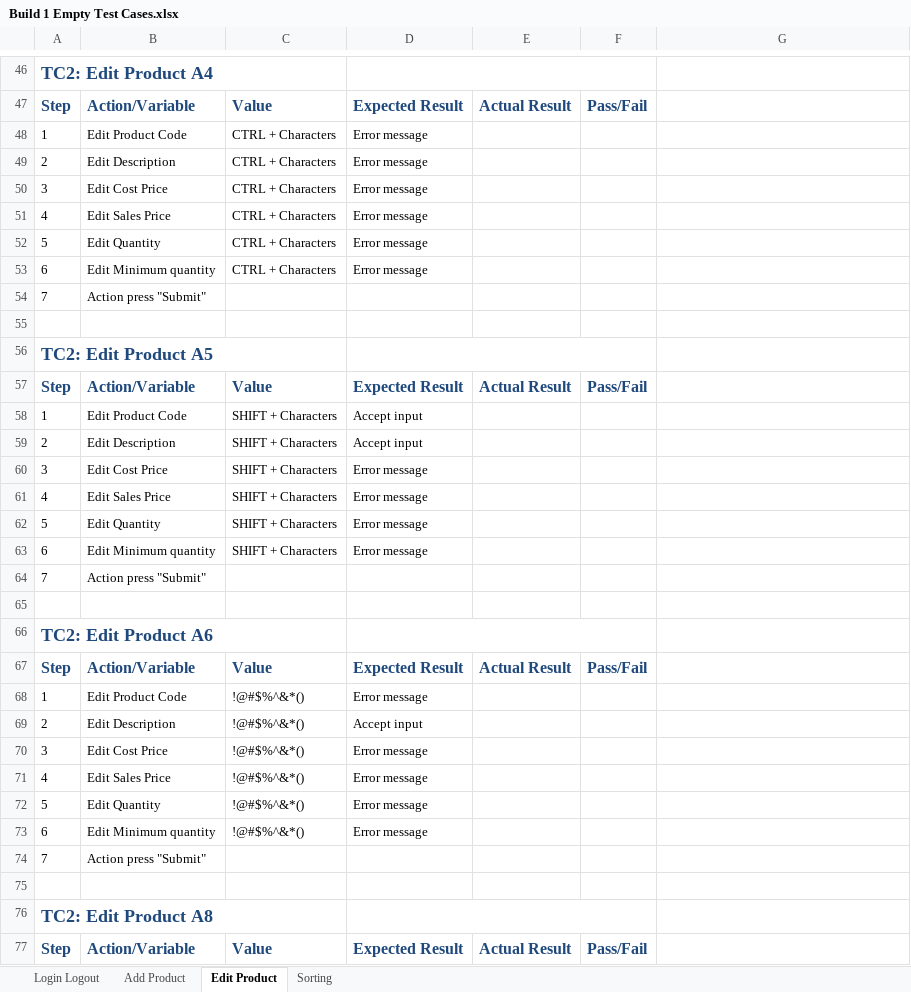
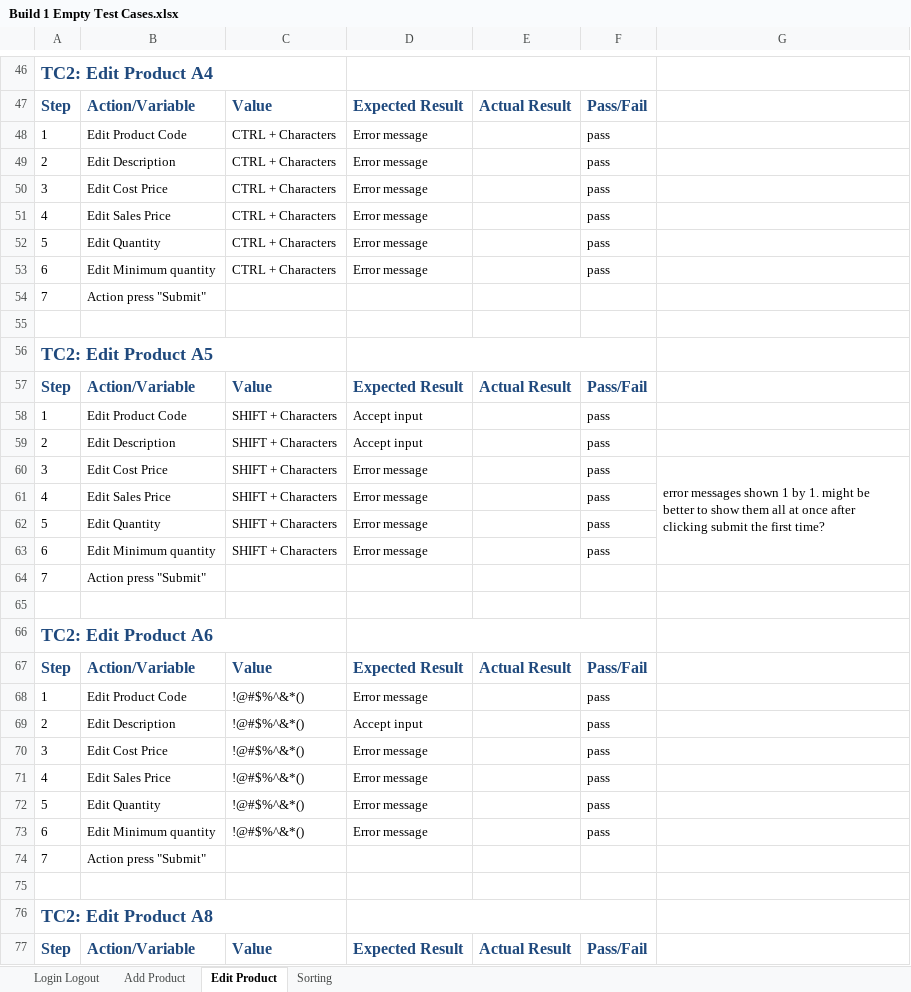
Before and after one commit to ahal64/src, an Excel workbook: Build 1 Empty Test Cases.xlsx, sheet Edit Product, drawn as a sheet; only a part is shown, gaps mark what is left out; values as stored, in another font and other column widths than the file's, no borders; the diff covers the shown part only; the diff names each change by its address in the sheet, - before the commit and + after, or states it on an @@ line.

```diff
--- a/Build 1 Empty Test Cases.xlsx (sheet Edit Product)
+++ b/Build 1 Empty Test Cases.xlsx (sheet Edit Product)
-F48:F53: (empty)
+F48:F53: pass
-F58:F63: (empty)
+F58:F63: pass
-G60: (empty)
+G60: error messages shown 1 by 1. might be better to show them all at once after clicking submit the first time?
+G60:G63 merged
-F68:F73: (empty)
+F68:F73: pass
```
Also changed, not shown: 57 edited cells elsewhere in this sheet, sheet Add Product, 9 other files.
